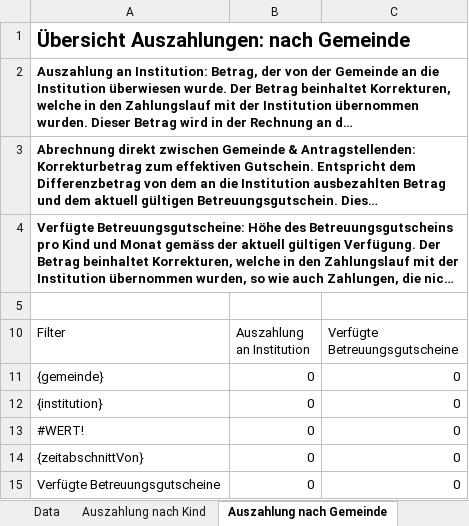
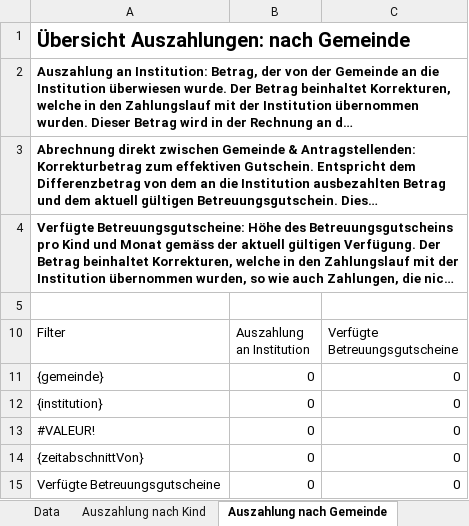
Before and after one commit to dvbern/kiBon, an Excel workbook: ebegu-server/src/main/resources/reporting/Zahlungen_DE.xlsx, sheet Auszahlung nach Gemeinde, drawn as a sheet; long unchanged cells end in …; values as stored, in another font and other column widths than the file's, no borders; the diff names each change by its address in the sheet, - before the commit and + after, or states it on an @@ line.

```diff
--- a/ebegu-server/src/main/resources/reporting/Zahlungen_DE.xlsx (sheet Auszahlung nach Gemeinde)
+++ b/ebegu-server/src/main/resources/reporting/Zahlungen_DE.xlsx (sheet Auszahlung nach Gemeinde)
-A13 (Filter): #WERT!
+A13 (Filter): #VALEUR!
```
Also changed, not shown: sheet Auszahlung nach Kind, hidden cells, ebegu-server/src/main/resources/reporting/Zahlungen_FR.xlsx, 32 other files.
